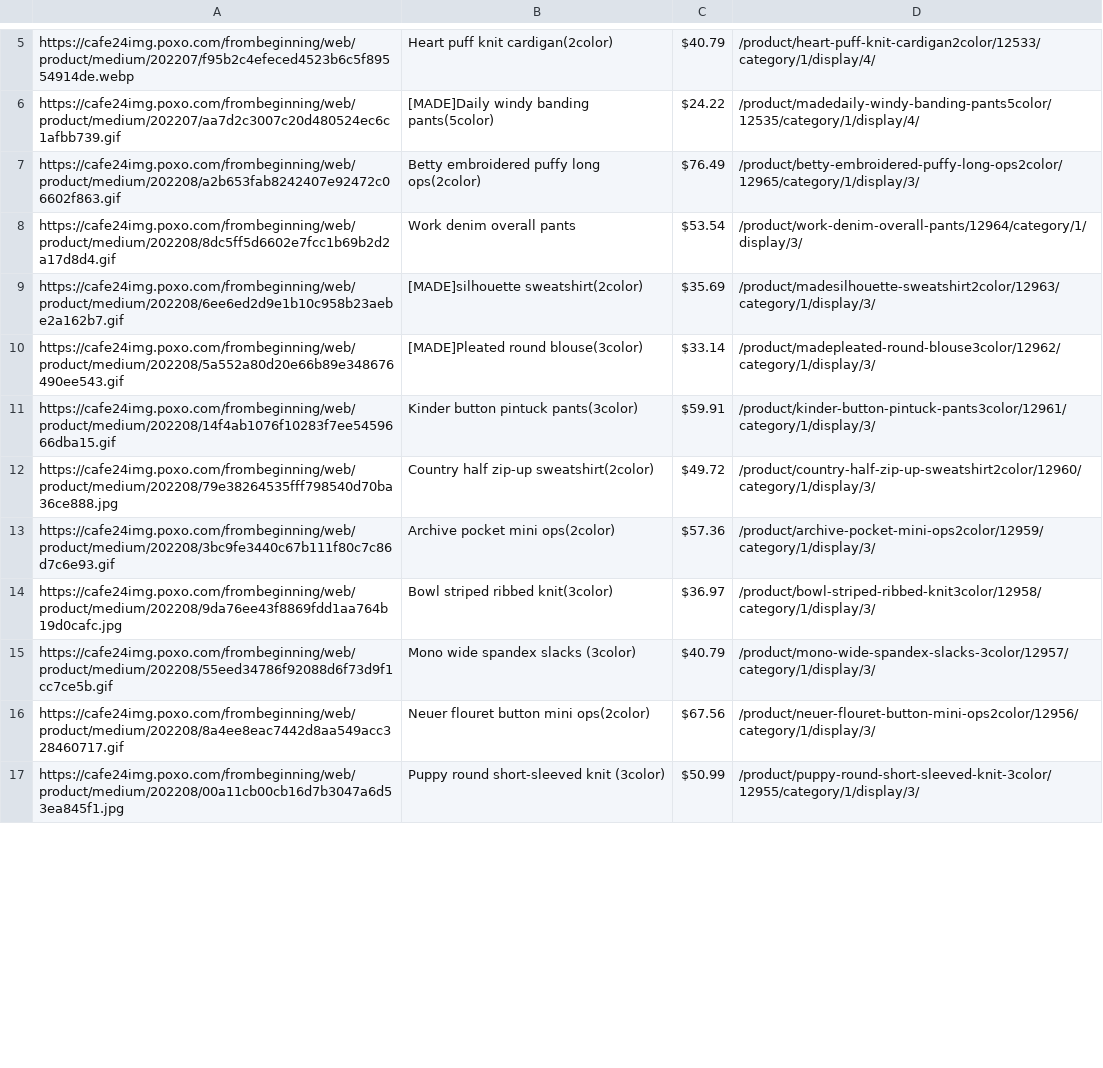
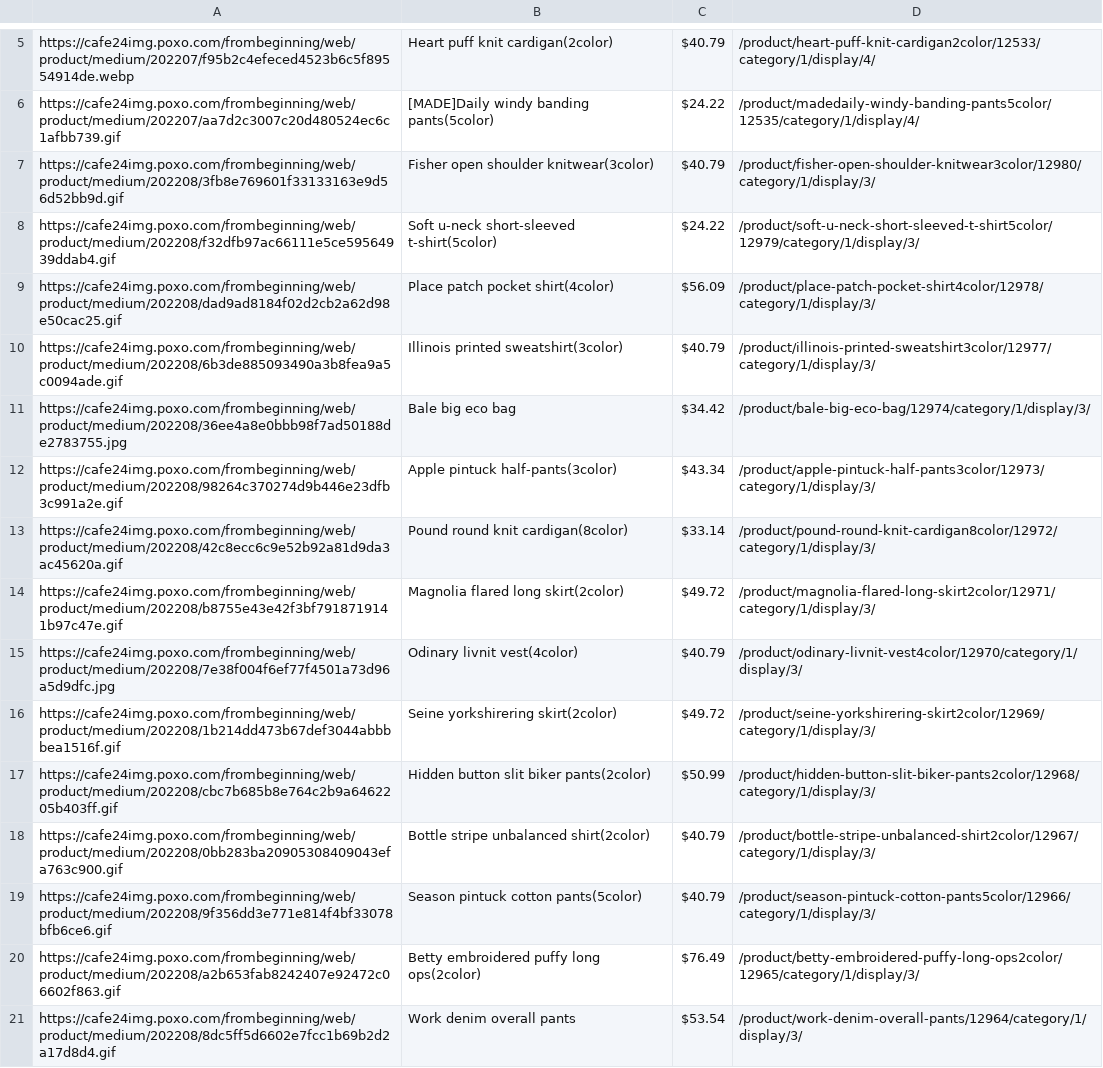
Before and after one commit to delitamakanda/scraper-kr-fashion-shops, a CSV file: core/output3.csv, drawn as a sheet; only a part is shown, gaps mark what is left out; the shorter side is filled out with more unchanged rows; the diff covers the shown part only.

Commit message:
Latest data: Mon Aug 22 01:33:50 UTC 2022

```diff
--- a/core/output3.csv
+++ b/core/output3.csv
@@ -6,2 +6,15 @@ https://cafe24img.poxo.com/frombeginning/web/product/medium/202207/f95b2c4efeced
 https://cafe24img.poxo.com/frombeginning/web/product/medium/202207/aa7d2c3007c20d480524ec6c1afbb739.gif,[MADE]Daily windy banding pants(5color),$24.22,/product/madedaily-windy-banding-pants5color/12535/category/1/display/4/
+https://cafe24img.poxo.com/frombeginning/web/product/medium/202208/3fb8e769601f33133163e9d56d52bb9d.gif,Fisher open shoulder knitwear(3color),$40.79,/product/fisher-open-shoulder-knitwear3color/12980/category/1/display/3/
+https://cafe24img.poxo.com/frombeginning/web/product/medium/202208/f32dfb97ac66111e5ce59564939ddab4.gif,Soft u-neck short-sleeved t-shirt(5color),$24.22,/product/soft-u-neck-short-sleeved-t-shirt5color/12979/category/1/display/3/
+https://cafe24img.poxo.com/frombeginning/web/product/medium/202208/dad9ad8184f02d2cb2a62d98e50cac25.gif,Place patch pocket shirt(4color),$56.09,/product/place-patch-pocket-shirt4color/12978/category/1/display/3/
+https://cafe24img.poxo.com/frombeginning/web/product/medium/202208/6b3de885093490a3b8fea9a5c0094ade.gif,Illinois printed sweatshirt(3color),$40.79,/product/illinois-printed-sweatshirt3color/12977/category/1/display/3/
+https://cafe24img.poxo.com/frombeginning/web/product/medium/202208/36ee4a8e0bbb98f7ad50188de2783755.jpg,Bale big eco bag,$34.42,/product/bale-big-eco-bag/12974/category/1/display/3/
+https://cafe24img.poxo.com/frombeginning/web/product/medium/202208/98264c370274d9b446e23dfb3c991a2e.gif,Apple pintuck half-pants(3color),$43.34,/product/apple-pintuck-half-pants3color/12973/category/1/display/3/
+https://cafe24img.poxo.com/frombeginning/web/product/medium/202208/42c8ecc6c9e52b92a81d9da3ac45620a.gif,Pound round knit cardigan(8color),$33.14,/product/pound-round-knit-cardigan8color/12972/category/1/display/3/
+https://cafe24img.poxo.com/frombeginning/web/product/medium/202208/b8755e43e42f3bf7918719141b97c47e.gif,Magnolia flared long skirt(2color),$49.72,/product/magnolia-flared-long-skirt2color/12971/category/1/display/3/
+https://cafe24img.poxo.com/frombeginning/web/product/medium/202208/7e38f004f6ef77f4501a73d96a5d9dfc.jpg,Odinary livnit vest(4color),$40.79,/product/odinary-livnit-vest4color/12970/category/1/display/3/
+https://cafe24img.poxo.com/frombeginning/web/product/medium/202208/1b214dd473b67def3044abbbbea1516f.gif,Seine yorkshirering skirt(2color),$49.72,/product/seine-yorkshirering-skirt2color/12969/category/1/display/3/
+https://cafe24img.poxo.com/frombeginning/web/product/medium/202208/cbc7b685b8e764c2b9a6462205b403ff.gif,Hidden button slit biker pants(2color),$50.99,/product/hidden-button-slit-biker-pants2color/12968/category/1/display/3/
+https://cafe24img.poxo.com/frombeginning/web/product/medium/202208/0bb283ba20905308409043efa763c900.gif,Bottle stripe unbalanced shirt(2color),$40.79,/product/bottle-stripe-unbalanced-shirt2color/12967/category/1/display/3/
+https://cafe24img.poxo.com/frombeginning/web/product/medium/202208/9f356dd3e771e814f4bf33078bfb6ce6.gif,Season pintuck cotton pants(5color),$40.79,/product/season-pintuck-cotton-pants5color/12966/category/1/display/3/
 https://cafe24img.poxo.com/frombeginning/web/product/medium/202208/a2b653fab8242407e92472c06602f863.gif,Betty embroidered puffy long ops(2color),$76.49,/product/betty-embroidered-puffy-long-ops2color/12965/category/1/display/3/
```
Also changed, not shown: 13 removed rows elsewhere in this file.
